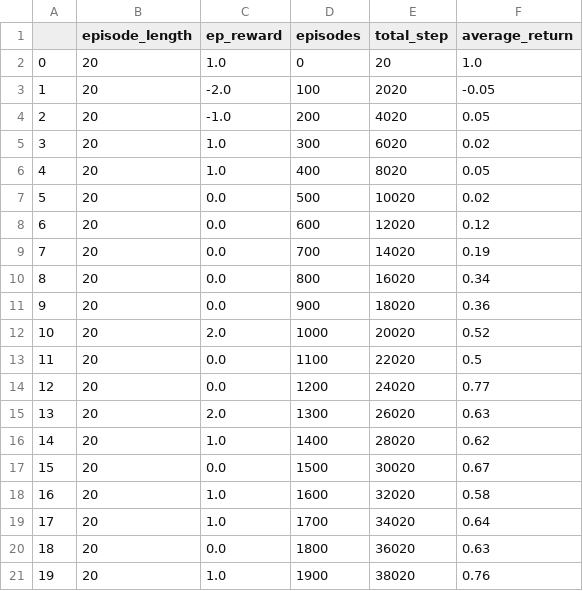
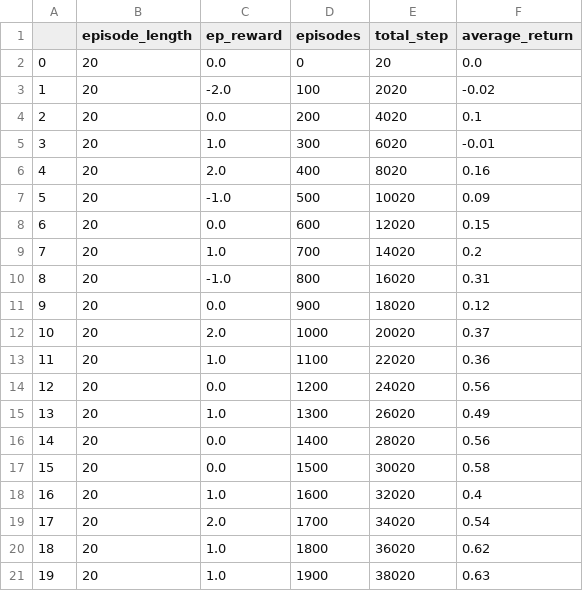
Before and after one commit to cannox227/Reinforcement-Learning-Project---Aalto-University, a CSV file: results/SandingEnvMiddle/ddpg_extension/logging/logs_0.csv, drawn as a sheet; only a part is shown; the diff covers the shown part only.

```diff
--- a/results/SandingEnvMiddle/ddpg_extension/logging/logs_0.csv
+++ b/results/SandingEnvMiddle/ddpg_extension/logging/logs_0.csv
@@ -1,21 +1,21 @@
 ,episode_length,ep_reward,episodes,total_step,average_return
-0,20,1.0,0,20,1.0
-1,20,-2.0,100,2020,-0.05
-2,20,-1.0,200,4020,0.05
-3,20,1.0,300,6020,0.02
-4,20,1.0,400,8020,0.05
-5,20,0.0,500,10020,0.02
-6,20,0.0,600,12020,0.12
-7,20,0.0,700,14020,0.19
-8,20,0.0,800,16020,0.34
-9,20,0.0,900,18020,0.36
-10,20,2.0,1000,20020,0.52
-11,20,0.0,1100,22020,0.5
-12,20,0.0,1200,24020,0.77
-13,20,2.0,1300,26020,0.63
-14,20,1.0,1400,28020,0.62
-15,20,0.0,1500,30020,0.67
-16,20,1.0,1600,32020,0.58
-17,20,1.0,1700,34020,0.64
-18,20,0.0,1800,36020,0.63
-19,20,1.0,1900,38020,0.76
+0,20,0.0,0,20,0.0
+1,20,-2.0,100,2020,-0.02
+2,20,0.0,200,4020,0.1
+3,20,1.0,300,6020,-0.01
+4,20,2.0,400,8020,0.16
+5,20,-1.0,500,10020,0.09
+6,20,0.0,600,12020,0.15
+7,20,1.0,700,14020,0.2
+8,20,-1.0,800,16020,0.31
+9,20,0.0,900,18020,0.12
+10,20,2.0,1000,20020,0.37
+11,20,1.0,1100,22020,0.36
+12,20,0.0,1200,24020,0.56
+13,20,1.0,1300,26020,0.49
+14,20,0.0,1400,28020,0.56
+15,20,0.0,1500,30020,0.58
+16,20,1.0,1600,32020,0.4
+17,20,2.0,1700,34020,0.54
+18,20,1.0,1800,36020,0.62
+19,20,1.0,1900,38020,0.63
```
Also changed, not shown: 112 edited cells elsewhere in this file, results/SandingEnvMiddle/ddpg_extension/logging/logs_1.csv, results/SandingEnvMiddle/ddpg_extension/logging/logs_2.csv, 20 other files.
